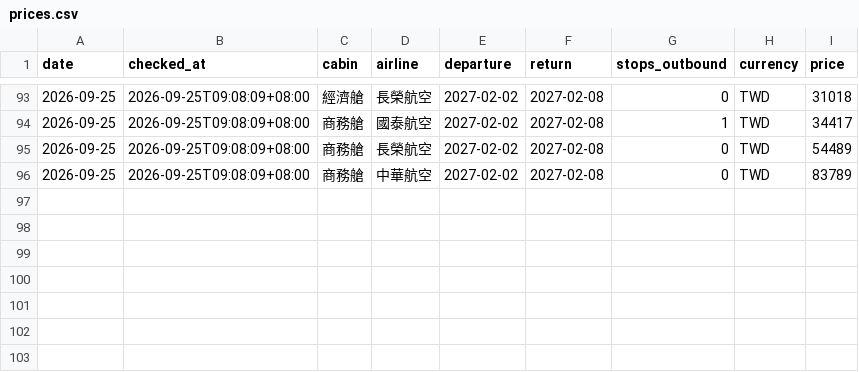
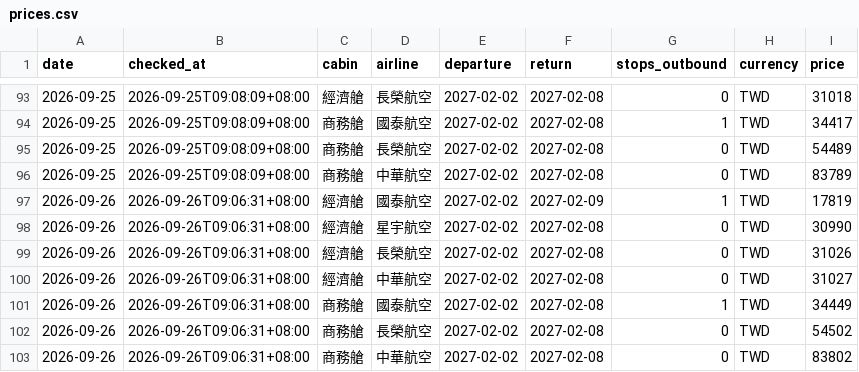
Before and after one commit to anderson030323-crypto/test, a CSV file: data/prices.csv, drawn as a sheet; only a part is shown, gaps mark what is left out; the diff names each change by its address in the sheet, - before the commit and + after, or states it on an @@ line.

```diff
--- a/data/prices.csv
+++ b/data/prices.csv
+row 97: 2026-09-26 | 2026-09-26T09:06:31+08:00 | 經濟艙 | 國泰航空 | 2027-02-02 | 2027-02-09 | 1 | TWD | 17819
+row 98: 2026-09-26 | 2026-09-26T09:06:31+08:00 | 經濟艙 | 星宇航空 | 2027-02-02 | 2027-02-08 | 0 | TWD | 30990
+row 99: 2026-09-26 | 2026-09-26T09:06:31+08:00 | 經濟艙 | 長榮航空 | 2027-02-02 | 2027-02-08 | 0 | TWD | 31026
+row 100: 2026-09-26 | 2026-09-26T09:06:31+08:00 | 經濟艙 | 中華航空 | 2027-02-02 | 2027-02-08 | 0 | TWD | 31027
+row 101: 2026-09-26 | 2026-09-26T09:06:31+08:00 | 商務艙 | 國泰航空 | 2027-02-02 | 2027-02-08 | 1 | TWD | 34449
+row 102: 2026-09-26 | 2026-09-26T09:06:31+08:00 | 商務艙 | 長榮航空 | 2027-02-02 | 2027-02-08 | 0 | TWD | 54502
+row 103: 2026-09-26 | 2026-09-26T09:06:31+08:00 | 商務艙 | 中華航空 | 2027-02-02 | 2027-02-08 | 0 | TWD | 83802
```
Also changed, not shown: 2 other files.
